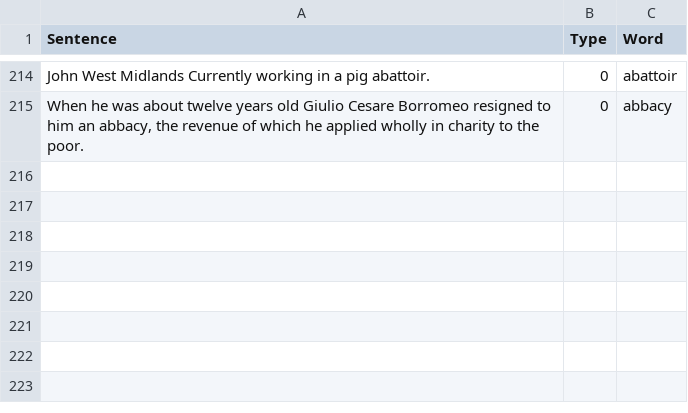
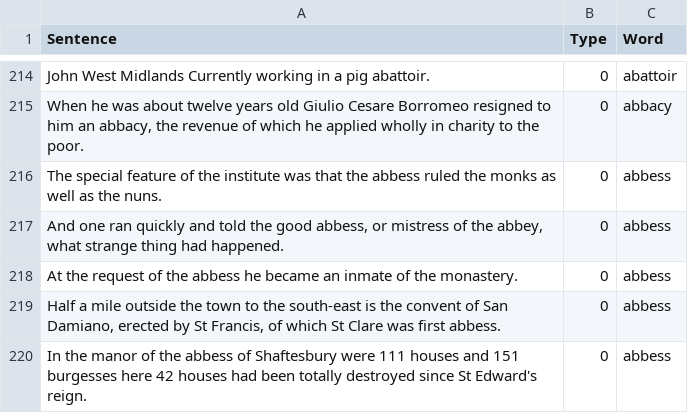
Before and after one commit to minoli-a/research, a CSV file: TrainingModel/LanguageModel.csv, drawn as a sheet; only a part is shown, gaps mark what is left out; the diff names each change by its address in the sheet, - before the commit and + after, or states it on an @@ line.

Commit message:
add more sentences

```diff
--- a/TrainingModel/LanguageModel.csv
+++ b/TrainingModel/LanguageModel.csv
+row 216: The special feature of the institute was that the abbess ruled the monks as well as the nuns. | 0 | abbess
+row 217: And one ran quickly and told the good abbess, or mistress of the abbey, what strange thing had happened. | 0 | abbess
+row 218: At the request of the abbess he became an inmate of the monastery. | 0 | abbess
+row 219: Half a mile outside the town to the south-east is the convent of San Damiano, erected by St Francis, of which St Clare was first abbess. | 0 | abbess
+row 220: In the manor of the abbess of Shaftesbury were 111 houses and 151 burgesses here 42 houses had been totally destroyed since St Edward's reign. | 0 | abbess
```
